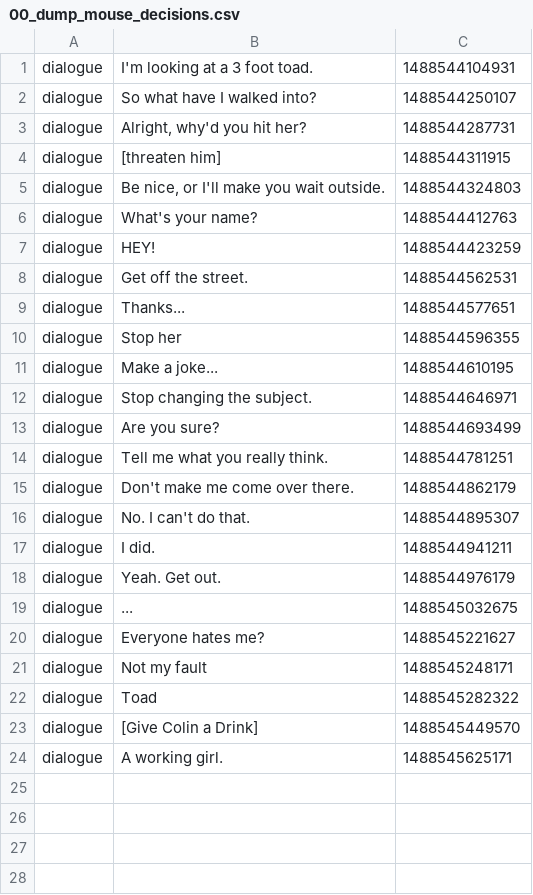
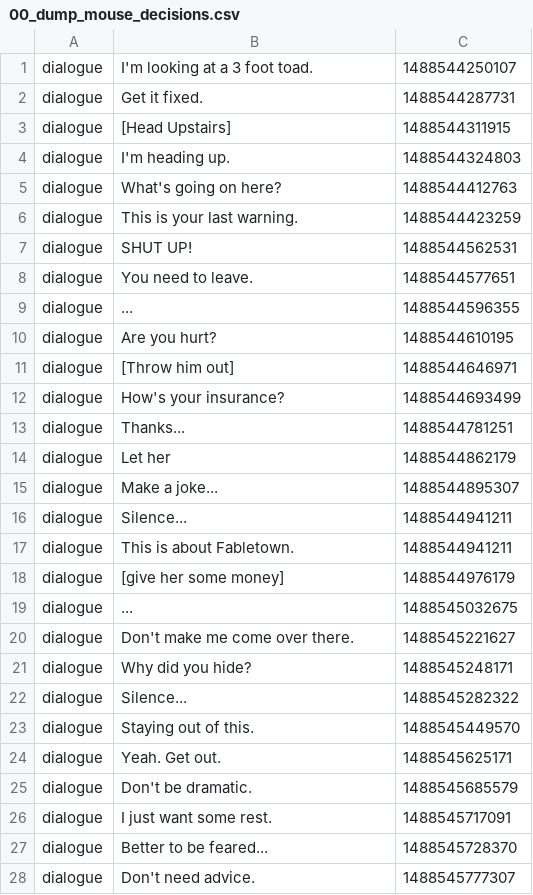
Before and after one commit to Ingibjorg/TelemetryTracker, a CSV file: data/14/03032017-122820/00_dump_mouse_decisions.csv, drawn as a sheet; only a part is shown; the diff covers the shown part only.

Commit message:
Add subject’s #14 data

```diff
--- a/data/14/03032017-122820/00_dump_mouse_decisions.csv
+++ b/data/14/03032017-122820/00_dump_mouse_decisions.csv
@@ -1,24 +1,28 @@
-dialogue;I'm looking at a 3 foot toad.;1488544104931
-dialogue;So what have I walked into?;1488544250107
-dialogue;Alright, why'd you hit her?;1488544287731
-dialogue;[threaten him];1488544311915
-dialogue;Be nice, or I'll make you wait outside.;1488544324803
-dialogue;What's your name?;1488544412763
-dialogue;HEY!;1488544423259
-dialogue;Get off the street.;1488544562531
-dialogue;Thanks...;1488544577651
-dialogue;Stop her;1488544596355
-dialogue;Make a joke...;1488544610195
-dialogue;Stop changing the subject.;1488544646971
-dialogue;Are you sure?;1488544693499
-dialogue;Tell me what you really think.;1488544781251
-dialogue;Don't make me come over there.;1488544862179
-dialogue;No. I can't do that.;1488544895307
-dialogue;I did.;1488544941211
-dialogue;Yeah. Get out.;1488544976179
+dialogue;I'm looking at a 3 foot toad.;1488544250107
+dialogue;Get it fixed.;1488544287731
+dialogue;[Head Upstairs];1488544311915
+dialogue;I'm heading up.;1488544324803
+dialogue;What's going on here?;1488544412763
+dialogue;This is your last warning.;1488544423259
+dialogue;SHUT UP!;1488544562531
+dialogue;You need to leave.;1488544577651
+dialogue;...;1488544596355
+dialogue;Are you hurt?;1488544610195
+dialogue;[Throw him out];1488544646971
+dialogue;How's your insurance?;1488544693499
+dialogue;Thanks...;1488544781251
+dialogue;Let her;1488544862179
+dialogue;Make a joke...;1488544895307
+dialogue;Silence...;1488544941211
+dialogue;This is about Fabletown.;1488544941211
+dialogue;[give her some money];1488544976179
 dialogue;...;1488545032675
-dialogue;Everyone hates me?;1488545221627
-dialogue;Not my fault;1488545248171
-dialogue;Toad;1488545282322
-dialogue;[Give Colin a Drink];1488545449570
-dialogue;A working girl.;1488545625171
+dialogue;Don't make me come over there.;1488545221627
+dialogue;Why did you hide?;1488545248171
+dialogue;Silence...;1488545282322
+dialogue;Staying out of this.;1488545449570
+dialogue;Yeah. Get out.;1488545625171
+dialogue;Don't be dramatic.;1488545685579
+dialogue;I just want some rest.;1488545717091
+dialogue;Better to be feared...;1488545728370
+dialogue;Don't need advice.;1488545777307
```
Also changed, not shown: 4 added rows elsewhere in this file, 1 other file.
